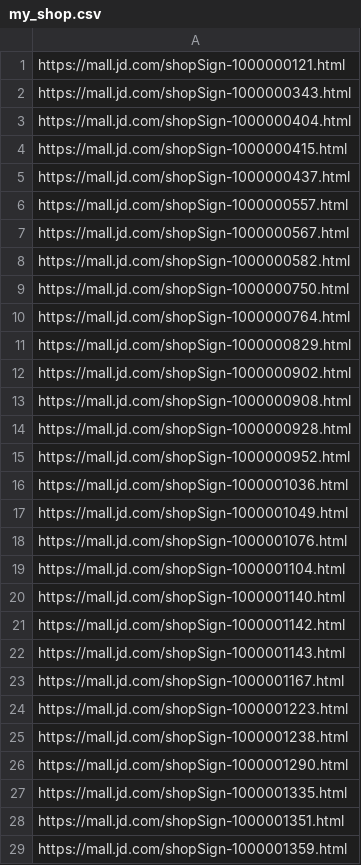
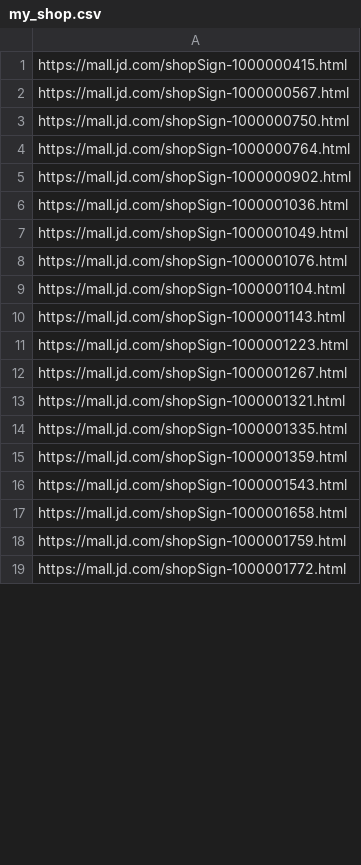
Before and after one commit to gogodick/jd-tools, a CSV file: my_shop.csv, drawn as a sheet; only a part is shown; the shorter side is filled out with more unchanged rows; the diff covers the shown part only.

Commit message:
aaa

```diff
--- a/my_shop.csv
+++ b/my_shop.csv
@@ -1,16 +1,6 @@
-https://mall.jd.com/shopSign-1000000121.html
-https://mall.jd.com/shopSign-1000000343.html
-https://mall.jd.com/shopSign-1000000404.html
 https://mall.jd.com/shopSign-1000000415.html
-https://mall.jd.com/shopSign-1000000437.html
-https://mall.jd.com/shopSign-1000000557.html
 https://mall.jd.com/shopSign-1000000567.html
-https://mall.jd.com/shopSign-1000000582.html
 https://mall.jd.com/shopSign-1000000750.html
 https://mall.jd.com/shopSign-1000000764.html
-https://mall.jd.com/shopSign-1000000829.html
 https://mall.jd.com/shopSign-1000000902.html
-https://mall.jd.com/shopSign-1000000908.html
-https://mall.jd.com/shopSign-1000000928.html
-https://mall.jd.com/shopSign-1000000952.html
 https://mall.jd.com/shopSign-1000001036.html
@@ -19,11 +9,7 @@ https://mall.jd.com/shopSign-1000001076.html
 https://mall.jd.com/shopSign-1000001104.html
-https://mall.jd.com/shopSign-1000001140.html
-https://mall.jd.com/shopSign-1000001142.html
 https://mall.jd.com/shopSign-1000001143.html
-https://mall.jd.com/shopSign-1000001167.html
 https://mall.jd.com/shopSign-1000001223.html
-https://mall.jd.com/shopSign-1000001238.html
-https://mall.jd.com/shopSign-1000001290.html
+https://mall.jd.com/shopSign-1000001267.html
+https://mall.jd.com/shopSign-1000001321.html
 https://mall.jd.com/shopSign-1000001335.html
-https://mall.jd.com/shopSign-1000001351.html
 https://mall.jd.com/shopSign-1000001359.html
```
Also changed, not shown: 9 added rows, 108 removed rows and 49 edited cells elsewhere in this file.
